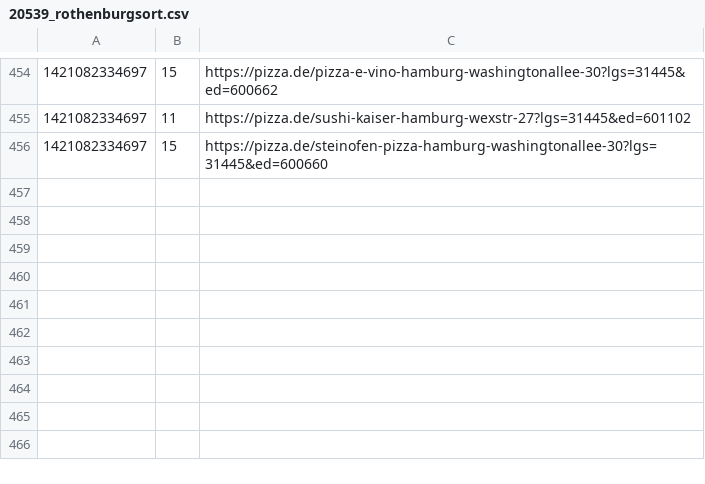
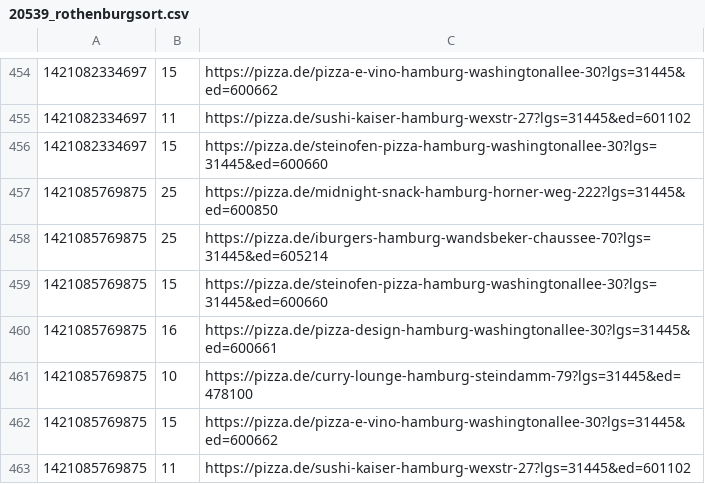
Before and after one commit to pizzadealer/pizzadealer.github.io, a CSV file: data/20539_rothenburgsort.csv, drawn as a sheet; only a part is shown, gaps mark what is left out.

```diff
--- a/data/20539_rothenburgsort.csv
+++ b/data/20539_rothenburgsort.csv
@@ -456 +456,8 @@
 1421082334697,15,https://pizza.de/steinofen-pizza-hamburg-washingtonallee-30?lgs=31445&ed=600660
+1421085769875,25,https://pizza.de/midnight-snack-hamburg-horner-weg-222?lgs=31445&ed=600850
+1421085769875,25,https://pizza.de/iburgers-hamburg-wandsbeker-chaussee-70?lgs=31445&ed=605214
+1421085769875,15,https://pizza.de/steinofen-pizza-hamburg-washingtonallee-30?lgs=31445&ed=600660
+1421085769875,16,https://pizza.de/pizza-design-hamburg-washingtonallee-30?lgs=31445&ed=600661
+1421085769875,10,https://pizza.de/curry-lounge-hamburg-steindamm-79?lgs=31445&ed=478100
+1421085769875,15,https://pizza.de/pizza-e-vino-hamburg-washingtonallee-30?lgs=31445&ed=600662
+1421085769875,11,https://pizza.de/sushi-kaiser-hamburg-wexstr-27?lgs=31445&ed=601102
```
Also changed, not shown: data/20355_st_pauli.csv, 1 other file.
